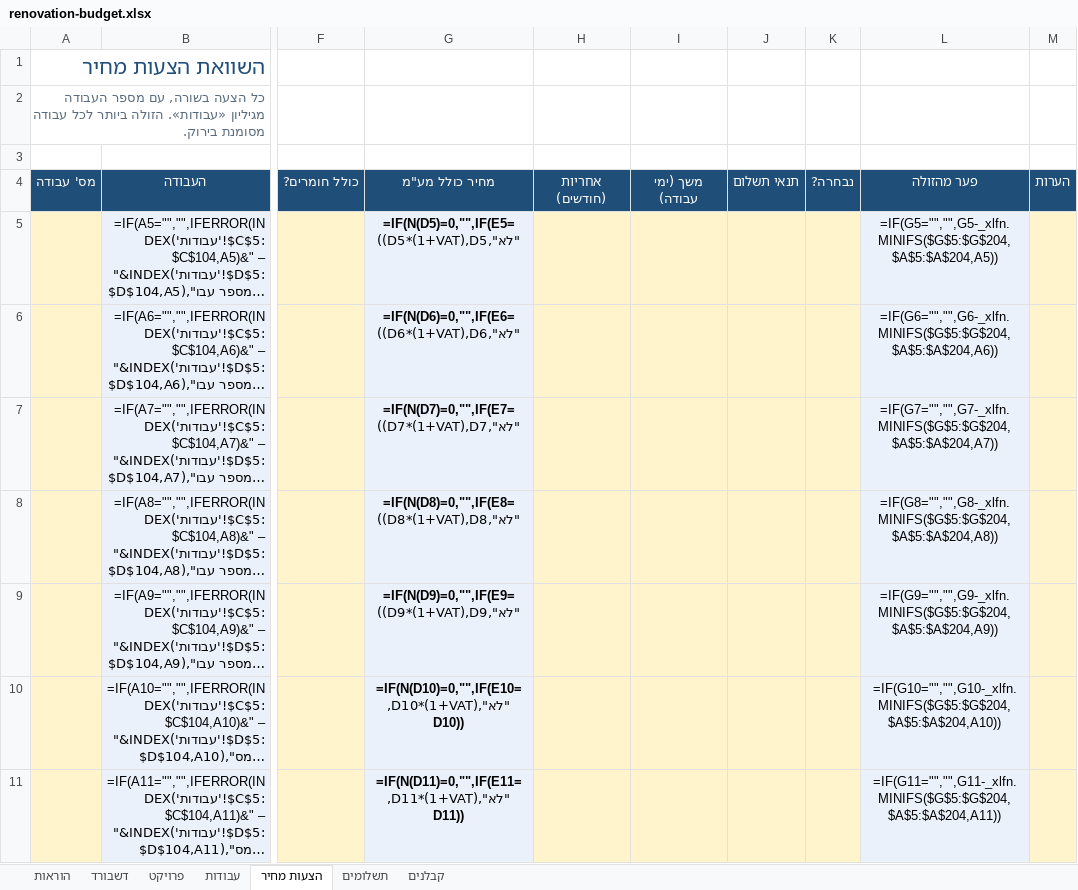
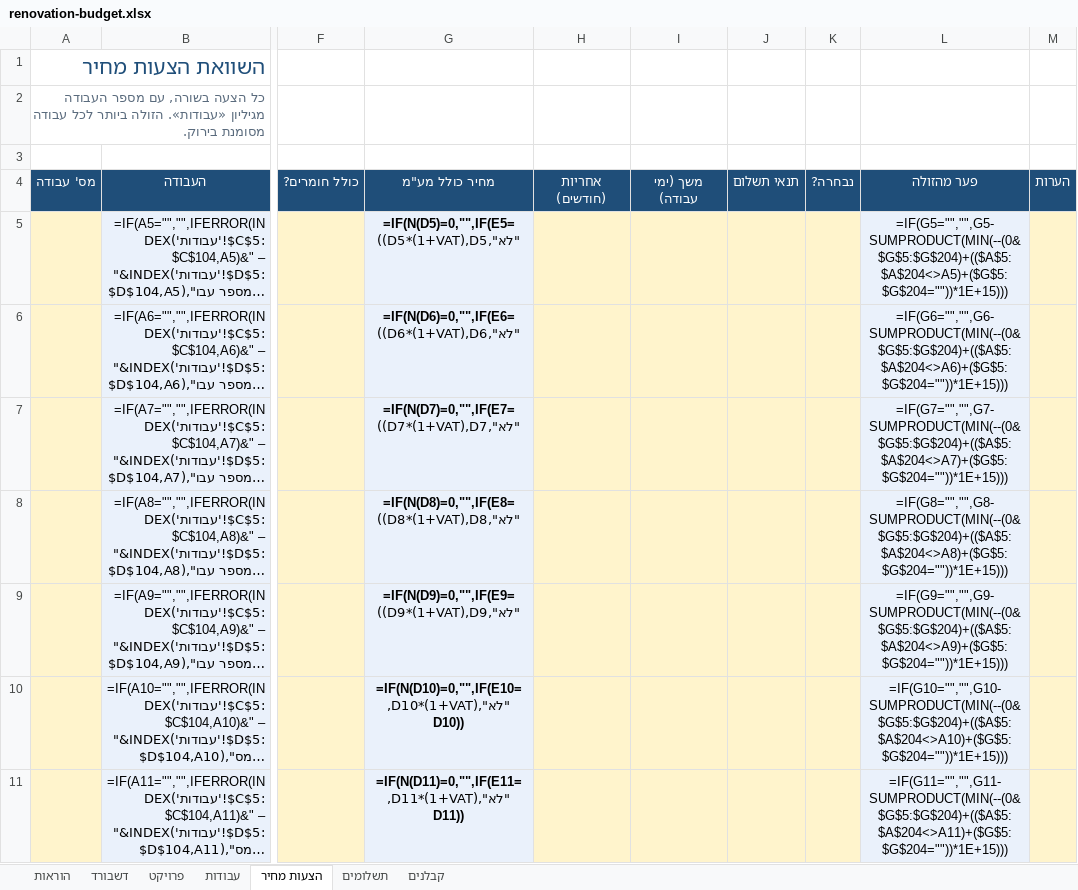
Before and after one commit to eitanco2005-cmd/road-to-glory, an Excel workbook: docs/dl/1c9ed6b2319083a3/renovation-budget.xlsx, sheet הצעות מחיר, drawn as a sheet; only a part is shown, gaps mark what is left out; long unchanged cells end in …; values as stored, in another font and other column widths than the file's, no borders; formulas without a stored value are shown as written; conditional formats not drawn; the diff covers the shown part only; the diff names each change by its address in the sheet, - before the commit and + after, or states it on an @@ line.

```diff
--- a/docs/dl/1c9ed6b2319083a3/renovation-budget.xlsx (sheet הצעות מחיר)
+++ b/docs/dl/1c9ed6b2319083a3/renovation-budget.xlsx (sheet הצעות מחיר)
-L5: =IF(G5="","",G5-_xlfn.MINIFS($G$5:$G$204,$A$5:$A$204,A5))
+L5: =IF(G5="","",G5-SUMPRODUCT(MIN(--(0&$G$5:$G$204)+(($A$5:$A$204<>A5)+($G$5:$G$204=""))*1E+15)))
-L6: =IF(G6="","",G6-_xlfn.MINIFS($G$5:$G$204,$A$5:$A$204,A6))
+L6: =IF(G6="","",G6-SUMPRODUCT(MIN(--(0&$G$5:$G$204)+(($A$5:$A$204<>A6)+($G$5:$G$204=""))*1E+15)))
-L7: =IF(G7="","",G7-_xlfn.MINIFS($G$5:$G$204,$A$5:$A$204,A7))
+L7: =IF(G7="","",G7-SUMPRODUCT(MIN(--(0&$G$5:$G$204)+(($A$5:$A$204<>A7)+($G$5:$G$204=""))*1E+15)))
-L8: =IF(G8="","",G8-_xlfn.MINIFS($G$5:$G$204,$A$5:$A$204,A8))
+L8: =IF(G8="","",G8-SUMPRODUCT(MIN(--(0&$G$5:$G$204)+(($A$5:$A$204<>A8)+($G$5:$G$204=""))*1E+15)))
-L9: =IF(G9="","",G9-_xlfn.MINIFS($G$5:$G$204,$A$5:$A$204,A9))
+L9: =IF(G9="","",G9-SUMPRODUCT(MIN(--(0&$G$5:$G$204)+(($A$5:$A$204<>A9)+($G$5:$G$204=""))*1E+15)))
-L10: =IF(G10="","",G10-_xlfn.MINIFS($G$5:$G$204,$A$5:$A$204,A10))
+L10: =IF(G10="","",G10-SUMPRODUCT(MIN(--(0&$G$5:$G$204)+(($A$5:$A$204<>A10)+($G$5:$G$204=""))*1E+15)))
-L11: =IF(G11="","",G11-_xlfn.MINIFS($G$5:$G$204,$A$5:$A$204,A11))
+L11: =IF(G11="","",G11-SUMPRODUCT(MIN(--(0&$G$5:$G$204)+(($A$5:$A$204<>A11)+($G$5:$G$204=""))*1E+15)))
```
Also changed, not shown: 193 edited cells elsewhere in this sheet, docs/dl/1c9ed6b2319083a3/renovation-budget-example.xlsx, products/renovation-budget/renovation-budget-example.xlsx, 8 other files.
